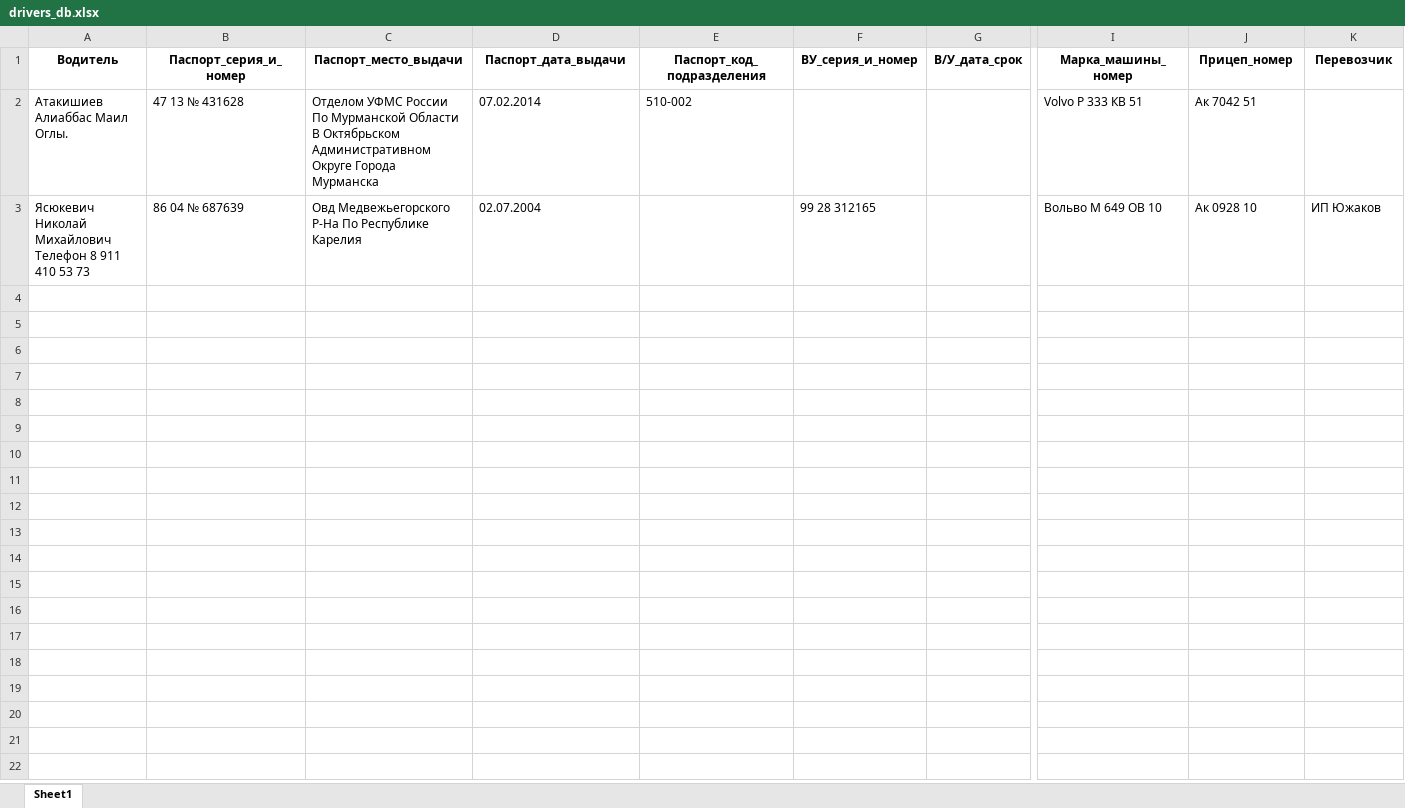
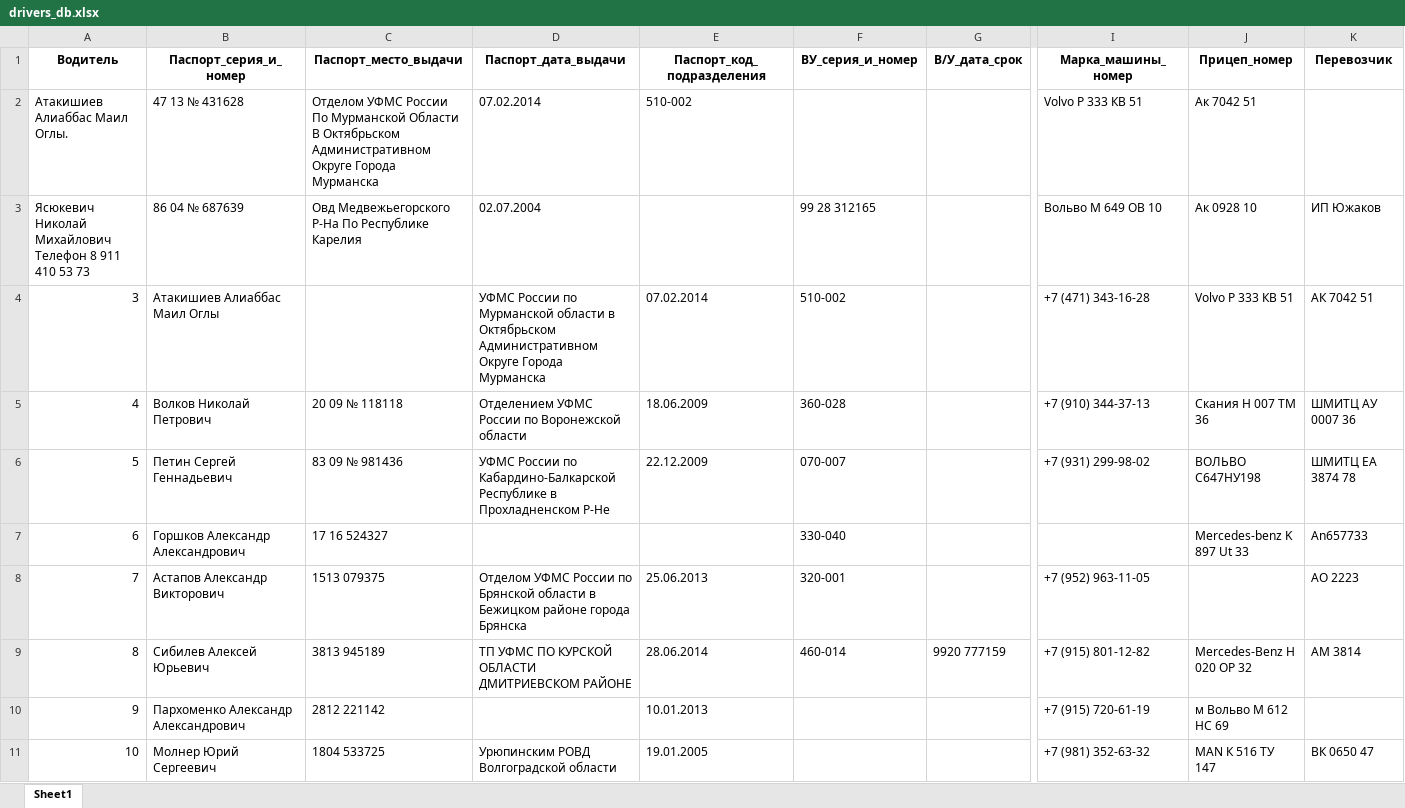
Before and after one commit to ddsekret/TelegramBot, an Excel workbook: drivers_db.xlsx, sheet Sheet1, drawn as a sheet; only a part is shown, gaps mark what is left out; values as stored, in another font and other column widths than the file's, no borders; rows hold the shown columns only; the diff names each change by its address in the sheet, - before the commit and + after, or states it on an @@ line.

```diff
--- a/drivers_db.xlsx (sheet Sheet1)
+++ b/drivers_db.xlsx (sheet Sheet1)
+row 4: 3 | Атакишиев Алиаббас Маил Оглы |  | УФМС России по Мурманской области в Октябрьском Административном Округе Города Мурманска | 07.02.2014 | 510-002 |  | +7 (471) 343-16-28 | Volvo Р 333 КВ 51 | АК 7042 51
+row 5: 4 | Волков Николай Петрович | 20 09 № 118118 | Отделением УФМС России по Воронежской области | 18.06.2009 | 360-028 |  | +7 (910) 344-37-13 | Скания Н 007 ТМ 36 | ШМИТЦ АУ 0007 36
+row 6: 5 | Петин Сергей Геннадьевич | 83 09 № 981436 | УФМС России по Кабардино-Балкарской Республике в Прохладненском Р-Не | 22.12.2009 | 070-007 |  | +7 (931) 299-98-02 | ВОЛЬВО С647НУ198 | ШМИТЦ ЕА 3874 78
+row 7: 6 | Горшков Александр Александрович | 17 16 524327 |  |  | 330-040 |  |  | Mercedes-benz K 897 Ut 33 | An657733
+row 8: 7 | Астапов Александр Викторович | 1513 079375 | Отделом УФМС России по Брянской области в Бежицком районе города Брянска | 25.06.2013 | 320-001 |  | +7 (952) 963-11-05 |  | АО 2223
+row 9: 8 | Сибилев Алексей Юрьевич | 3813 945189 | ТП УФМС ПО КУРСКОЙ ОБЛАСТИ ДМИТРИЕВСКОМ РАЙОНЕ | 28.06.2014 | 460-014 | 9920 777159 | +7 (915) 801-12-82 | Mercedes-Benz Н 020 ОР 32 | АМ 3814
+row 10: 9 | Пархоменко Александр Александрович | 2812 221142 |  | 10.01.2013 |  |  | +7 (915) 720-61-19 | м Вольво М 612 НС 69
+row 11: 10 | Молнер Юрий Сергеевич | 1804 533725 | Урюпинским РОВД Волгоградской области | 19.01.2005 |  |  | +7 (981) 352-63-32 | MAN К 516 ТУ 147 | ВК 0650 47
```
Also changed, not shown: carriers_db.xlsx, firms_db.xlsx, 36 other files.
